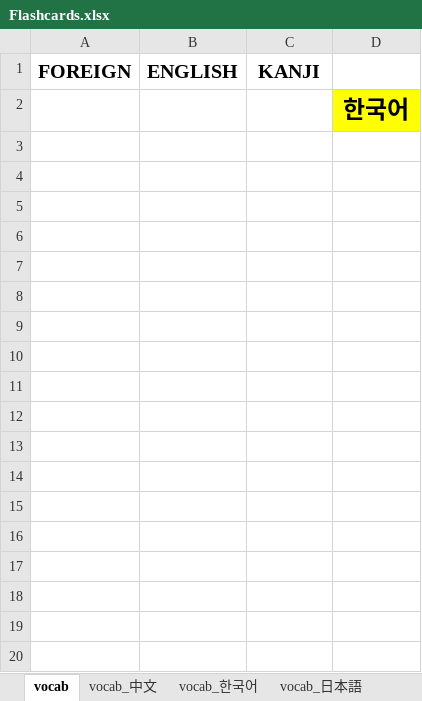
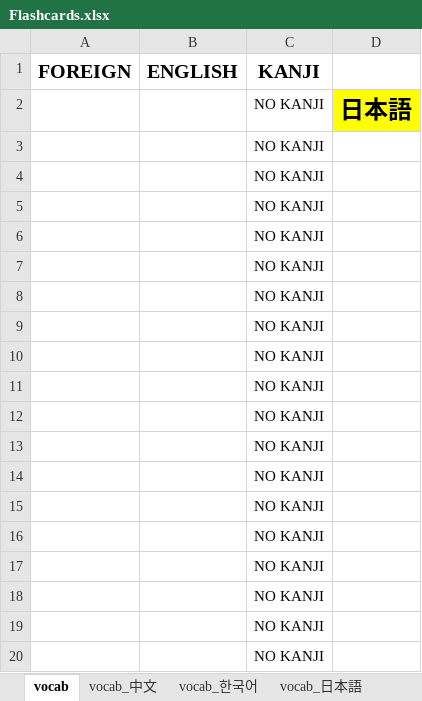
Before and after one commit to mikitz/anki-card-importer, an Excel workbook: Flashcards.xlsx, sheet vocab, drawn as a sheet; only a part is shown; values as stored, in another font and other column widths than the file's, no borders; removed rows and columns are numbered as before the commit, all else as after; the diff covers the shown part only; the diff names each change by its address in the sheet, - before the commit and + after, or states it on an @@ line.

```diff
--- a/Flashcards.xlsx (sheet vocab)
+++ b/Flashcards.xlsx (sheet vocab)
-row 2:  |  |  | 한국어
+row 2:  |  | NO KANJI | 日本語
+row 3:  |  | NO KANJI
+row 4:  |  | NO KANJI
+row 5:  |  | NO KANJI
+row 6:  |  | NO KANJI
+row 7:  |  | NO KANJI
+row 8:  |  | NO KANJI
+row 9:  |  | NO KANJI
+row 10:  |  | NO KANJI
+row 11:  |  | NO KANJI
+row 12:  |  | NO KANJI
+row 13:  |  | NO KANJI
+row 14:  |  | NO KANJI
+row 15:  |  | NO KANJI
+row 16:  |  | NO KANJI
+row 17:  |  | NO KANJI
+row 18:  |  | NO KANJI
+row 19:  |  | NO KANJI
+row 20:  |  | NO KANJI
```
Also changed, not shown: 31 added rows elsewhere in this sheet, Databases/日本語_sentences.xlsx, Databases/日本語_words.xlsx, 2 other files.
